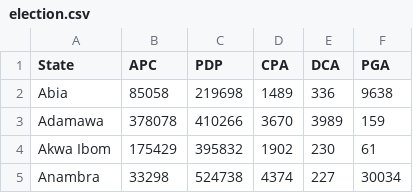
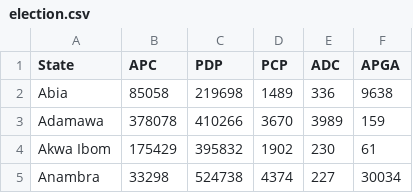
Before and after one commit to mcajongbah/webflow-data, a CSV file: data/election.csv, drawn as a sheet; only a part is shown.

Commit message:
modified state map

```diff
--- a/data/election.csv
+++ b/data/election.csv
@@ -1,2 +1,2 @@
-State,APC,PDP,CPA,DCA,PGA
+State,APC,PDP,PCP,ADC,APGA
 Abia,85058,219698,1489,336,9638
```
Also changed, not shown: 2 other files.
